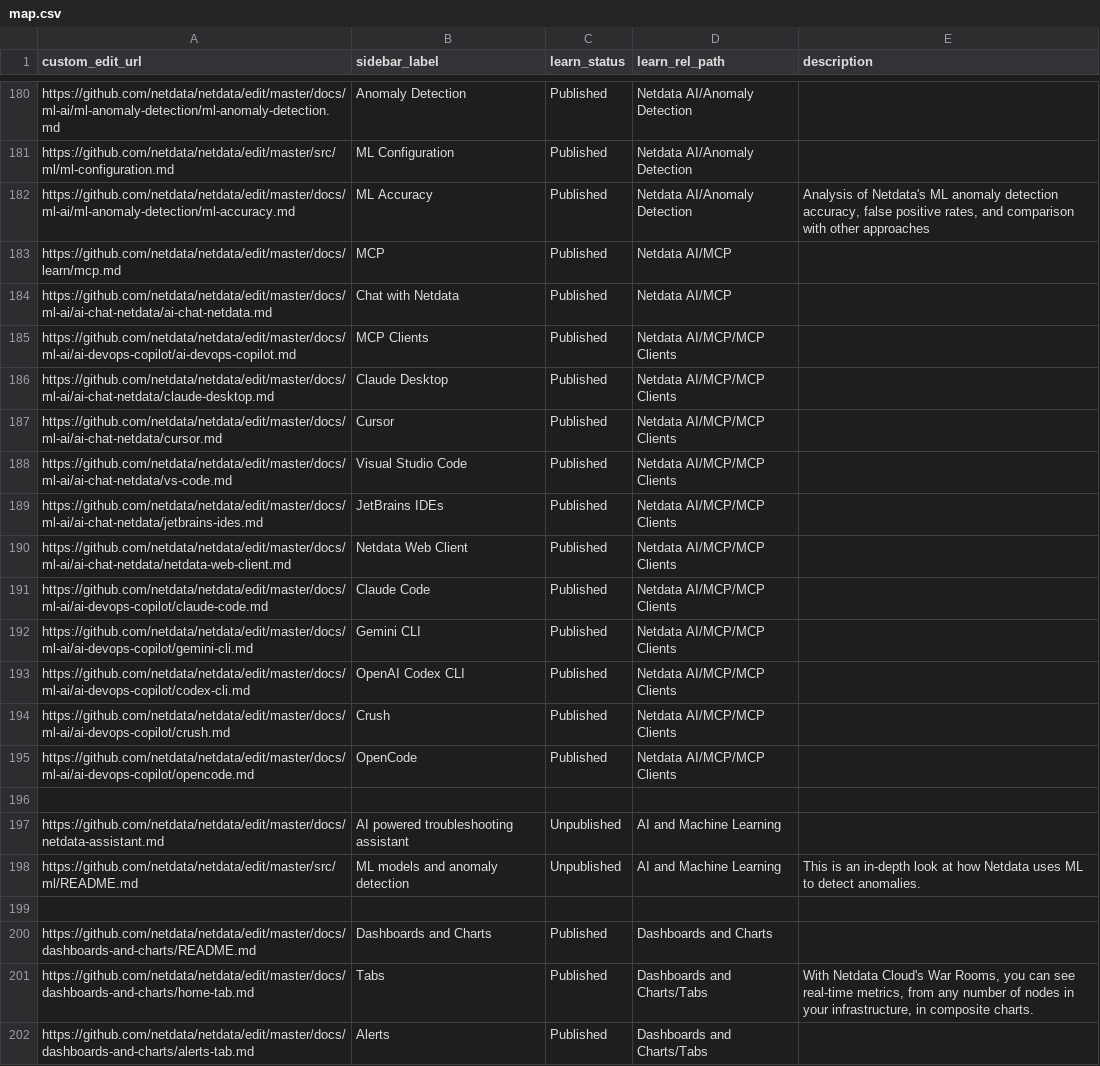
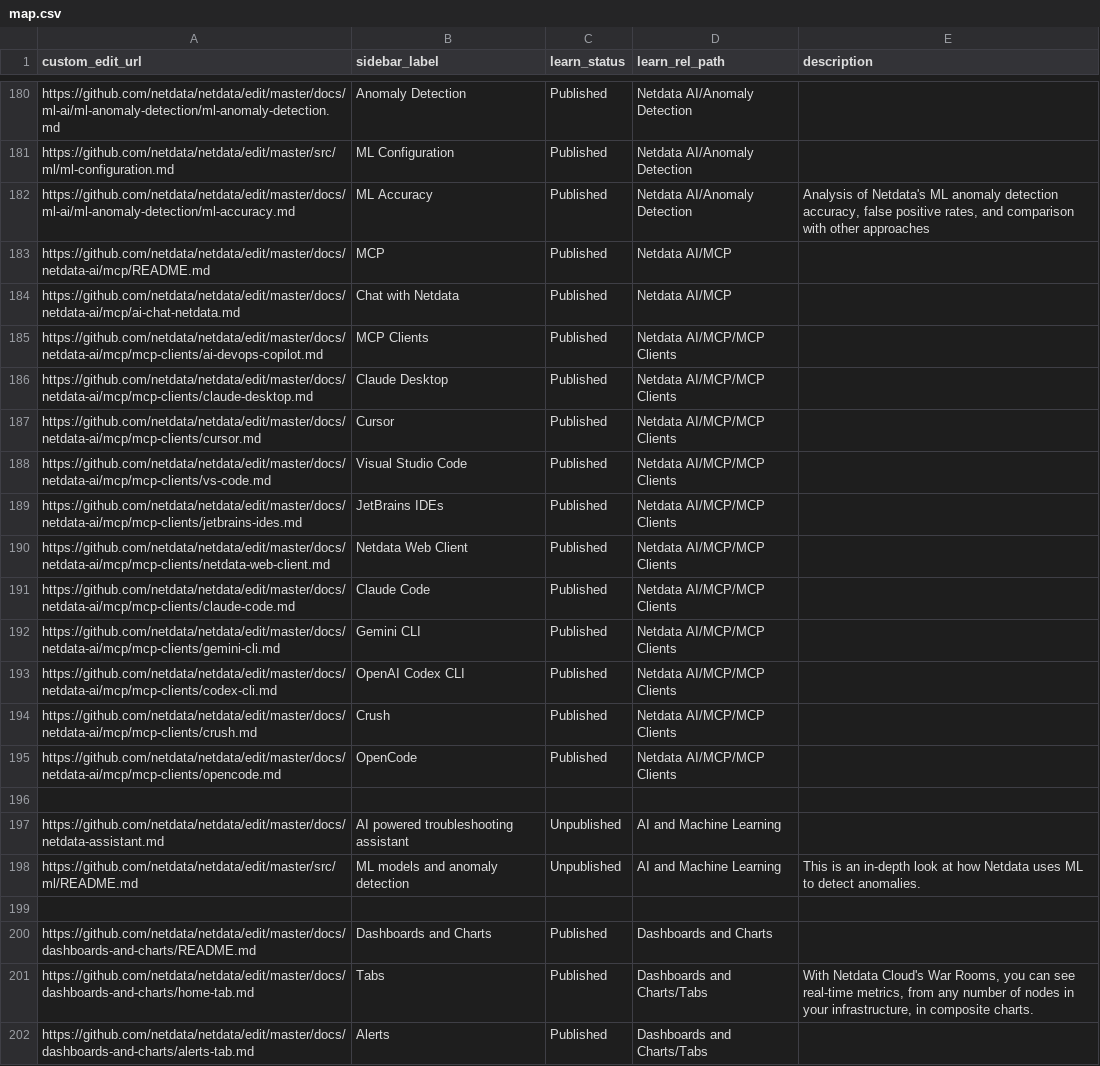
Before and after one commit to SimonTingle/netdata, a CSV file: docs/.map/map.csv, drawn as a sheet; only a part is shown, gaps mark what is left out.

Commit message:
Register Netdata to MCP Registry (#21088)
* home for Netdata MCP in docs

* remote-mcp -> mcp-remote

* fixed server.json

* added mcp registry update on every netdata release

```diff
--- a/docs/.map/map.csv
+++ b/docs/.map/map.csv
@@ -182,15 +182,15 @@ https://github.com/netdata/netdata/edit/master/src/ml/ml-configuration.md,ML Con
 https://github.com/netdata/netdata/edit/master/docs/ml-ai/ml-anomaly-detection/ml-accuracy.md,ML Accuracy,Published,Netdata AI/Anomaly Detection,"Analysis of Netdata's ML anomaly detection accuracy, false positive rates, and comparison with other approaches"
-https://github.com/netdata/netdata/edit/master/docs/learn/mcp.md,MCP,Published,Netdata AI/MCP,
-https://github.com/netdata/netdata/edit/master/docs/ml-ai/ai-chat-netdata/ai-chat-netdata.md,Chat with Netdata,Published,Netdata AI/MCP,
-https://github.com/netdata/netdata/edit/master/docs/ml-ai/ai-devops-copilot/ai-devops-copilot.md,MCP Clients,Published,Netdata AI/MCP/MCP Clients,
-https://github.com/netdata/netdata/edit/master/docs/ml-ai/ai-chat-netdata/claude-desktop.md,Claude Desktop,Published,Netdata AI/MCP/MCP Clients,
-https://github.com/netdata/netdata/edit/master/docs/ml-ai/ai-chat-netdata/cursor.md,Cursor,Published,Netdata AI/MCP/MCP Clients,
-https://github.com/netdata/netdata/edit/master/docs/ml-ai/ai-chat-netdata/vs-code.md,Visual Studio Code,Published,Netdata AI/MCP/MCP Clients,
-https://github.com/netdata/netdata/edit/master/docs/ml-ai/ai-chat-netdata/jetbrains-ides.md,JetBrains IDEs,Published,Netdata AI/MCP/MCP Clients,
-https://github.com/netdata/netdata/edit/master/docs/ml-ai/ai-chat-netdata/netdata-web-client.md,Netdata Web Client,Published,Netdata AI/MCP/MCP Clients,
-https://github.com/netdata/netdata/edit/master/docs/ml-ai/ai-devops-copilot/claude-code.md,Claude Code,Published,Netdata AI/MCP/MCP Clients,
-https://github.com/netdata/netdata/edit/master/docs/ml-ai/ai-devops-copilot/gemini-cli.md,Gemini CLI,Published,Netdata AI/MCP/MCP Clients,
-https://github.com/netdata/netdata/edit/master/docs/ml-ai/ai-devops-copilot/codex-cli.md,OpenAI Codex CLI,Published,Netdata AI/MCP/MCP Clients,
-https://github.com/netdata/netdata/edit/master/docs/ml-ai/ai-devops-copilot/crush.md,Crush,Published,Netdata AI/MCP/MCP Clients,
-https://github.com/netdata/netdata/edit/master/docs/ml-ai/ai-devops-copilot/opencode.md,OpenCode,Published,Netdata AI/MCP/MCP Clients,
+https://github.com/netdata/netdata/edit/master/docs/netdata-ai/mcp/README.md,MCP,Published,Netdata AI/MCP,
+https://github.com/netdata/netdata/edit/master/docs/netdata-ai/mcp/ai-chat-netdata.md,Chat with Netdata,Published,Netdata AI/MCP,
+https://github.com/netdata/netdata/edit/master/docs/netdata-ai/mcp/mcp-clients/ai-devops-copilot.md,MCP Clients,Published,Netdata AI/MCP/MCP Clients,
+https://github.com/netdata/netdata/edit/master/docs/netdata-ai/mcp/mcp-clients/claude-desktop.md,Claude Desktop,Published,Netdata AI/MCP/MCP Clients,
+https://github.com/netdata/netdata/edit/master/docs/netdata-ai/mcp/mcp-clients/cursor.md,Cursor,Published,Netdata AI/MCP/MCP Clients,
+https://github.com/netdata/netdata/edit/master/docs/netdata-ai/mcp/mcp-clients/vs-code.md,Visual Studio Code,Published,Netdata AI/MCP/MCP Clients,
+https://github.com/netdata/netdata/edit/master/docs/netdata-ai/mcp/mcp-clients/jetbrains-ides.md,JetBrains IDEs,Published,Netdata AI/MCP/MCP Clients,
+https://github.com/netdata/netdata/edit/master/docs/netdata-ai/mcp/mcp-clients/netdata-web-client.md,Netdata Web Client,Published,Netdata AI/MCP/MCP Clients,
+https://github.com/netdata/netdata/edit/master/docs/netdata-ai/mcp/mcp-clients/claude-code.md,Claude Code,Published,Netdata AI/MCP/MCP Clients,
+https://github.com/netdata/netdata/edit/master/docs/netdata-ai/mcp/mcp-clients/gemini-cli.md,Gemini CLI,Published,Netdata AI/MCP/MCP Clients,
+https://github.com/netdata/netdata/edit/master/docs/netdata-ai/mcp/mcp-clients/codex-cli.md,OpenAI Codex CLI,Published,Netdata AI/MCP/MCP Clients,
+https://github.com/netdata/netdata/edit/master/docs/netdata-ai/mcp/mcp-clients/crush.md,Crush,Published,Netdata AI/MCP/MCP Clients,
+https://github.com/netdata/netdata/edit/master/docs/netdata-ai/mcp/mcp-clients/opencode.md,OpenCode,Published,Netdata AI/MCP/MCP Clients,
 ,,,
```
Also changed, not shown: 15 other files.
